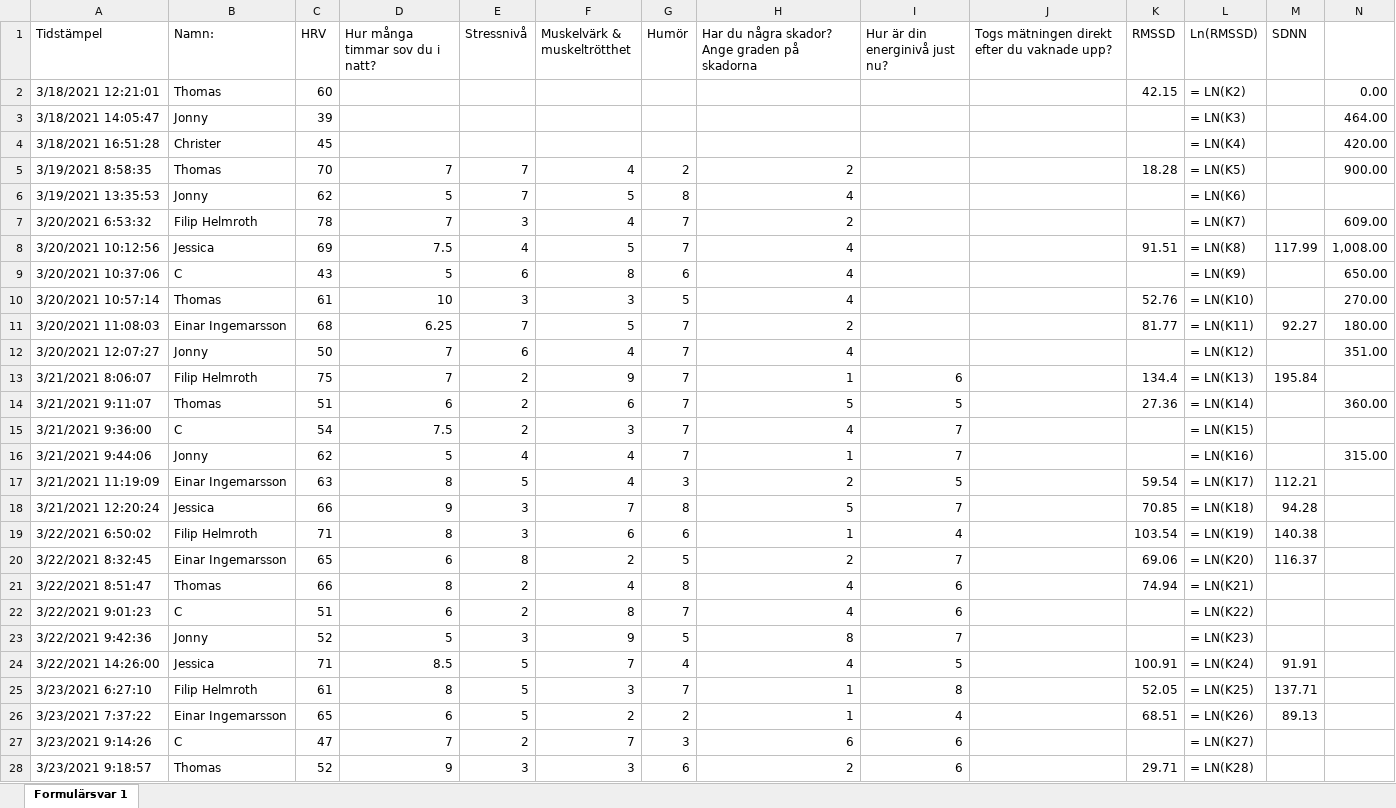
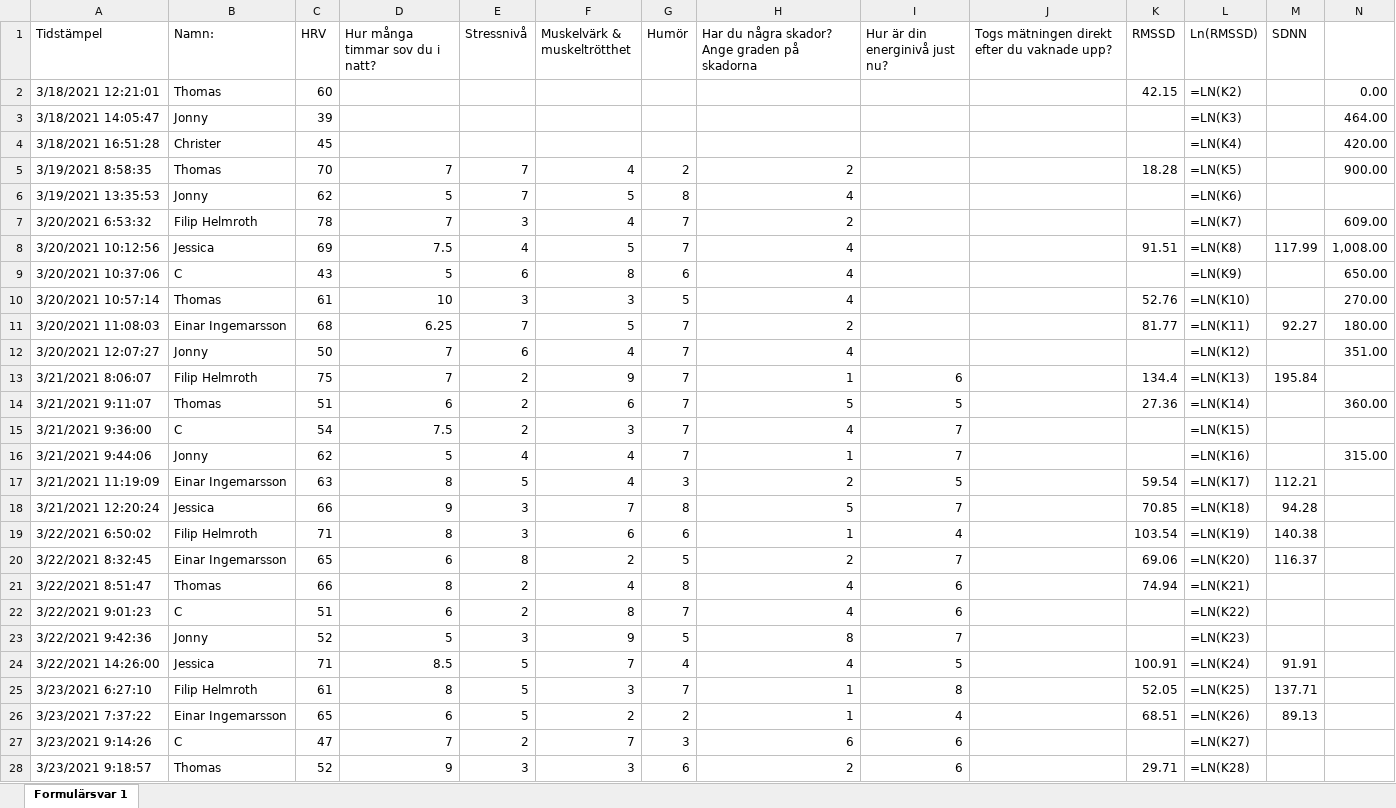
Before and after one commit to Eyzic/operationgunde-server, an Excel workbook: models/hrv.xlsx, sheet Formulärsvar 1, drawn as a sheet; only a part is shown; values as stored, in another font and other column widths than the file's, no cell formats; formulas are shown in place of their values; charts and pictures not drawn; the diff covers the shown part only; the diff names each change by its address in the sheet, - before the commit and + after, or states it on an @@ line.

```diff
--- a/models/hrv.xlsx (sheet Formulärsvar 1)
+++ b/models/hrv.xlsx (sheet Formulärsvar 1)
-L2 (Ln(RMSSD)): = LN(K2)
+L2 (Ln(RMSSD)): =LN(K2)
-L3 (Ln(RMSSD)): = LN(K3)
+L3 (Ln(RMSSD)): =LN(K3)
-L4 (Ln(RMSSD)): = LN(K4)
+L4 (Ln(RMSSD)): =LN(K4)
-L5 (Ln(RMSSD)): = LN(K5)
+L5 (Ln(RMSSD)): =LN(K5)
-L6 (Ln(RMSSD)): = LN(K6)
+L6 (Ln(RMSSD)): =LN(K6)
-L7 (Ln(RMSSD)): = LN(K7)
+L7 (Ln(RMSSD)): =LN(K7)
-L8 (Ln(RMSSD)): = LN(K8)
+L8 (Ln(RMSSD)): =LN(K8)
-L9 (Ln(RMSSD)): = LN(K9)
+L9 (Ln(RMSSD)): =LN(K9)
-L10 (Ln(RMSSD)): = LN(K10)
+L10 (Ln(RMSSD)): =LN(K10)
-L11 (Ln(RMSSD)): = LN(K11)
+L11 (Ln(RMSSD)): =LN(K11)
-L12 (Ln(RMSSD)): = LN(K12)
+L12 (Ln(RMSSD)): =LN(K12)
-L13 (Ln(RMSSD)): = LN(K13)
+L13 (Ln(RMSSD)): =LN(K13)
-L14 (Ln(RMSSD)): = LN(K14)
+L14 (Ln(RMSSD)): =LN(K14)
-L15 (Ln(RMSSD)): = LN(K15)
+L15 (Ln(RMSSD)): =LN(K15)
-L16 (Ln(RMSSD)): = LN(K16)
+L16 (Ln(RMSSD)): =LN(K16)
-L17 (Ln(RMSSD)): = LN(K17)
+L17 (Ln(RMSSD)): =LN(K17)
-L18 (Ln(RMSSD)): = LN(K18)
+L18 (Ln(RMSSD)): =LN(K18)
-L19 (Ln(RMSSD)): = LN(K19)
+L19 (Ln(RMSSD)): =LN(K19)
-L20 (Ln(RMSSD)): = LN(K20)
+L20 (Ln(RMSSD)): =LN(K20)
-L21 (Ln(RMSSD)): = LN(K21)
+L21 (Ln(RMSSD)): =LN(K21)
-L22 (Ln(RMSSD)): = LN(K22)
+L22 (Ln(RMSSD)): =LN(K22)
-L23 (Ln(RMSSD)): = LN(K23)
+L23 (Ln(RMSSD)): =LN(K23)
-L24 (Ln(RMSSD)): = LN(K24)
+L24 (Ln(RMSSD)): =LN(K24)
-L25 (Ln(RMSSD)): = LN(K25)
+L25 (Ln(RMSSD)): =LN(K25)
-L26 (Ln(RMSSD)): = LN(K26)
+L26 (Ln(RMSSD)): =LN(K26)
-L27 (Ln(RMSSD)): = LN(K27)
+L27 (Ln(RMSSD)): =LN(K27)
-L28 (Ln(RMSSD)): = LN(K28)
+L28 (Ln(RMSSD)): =LN(K28)
```
Also changed, not shown: 247 edited cells elsewhere in this sheet, cell formats, charts or pictures, models/training.xlsx, 13 other files.
